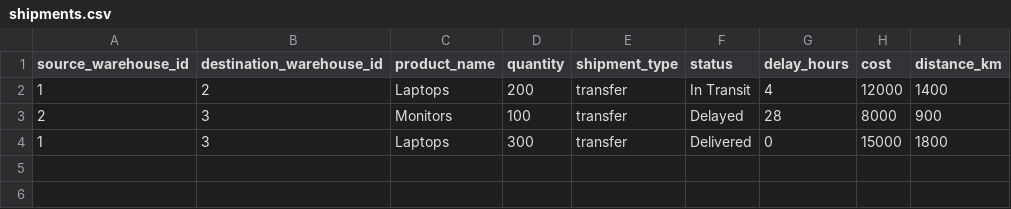
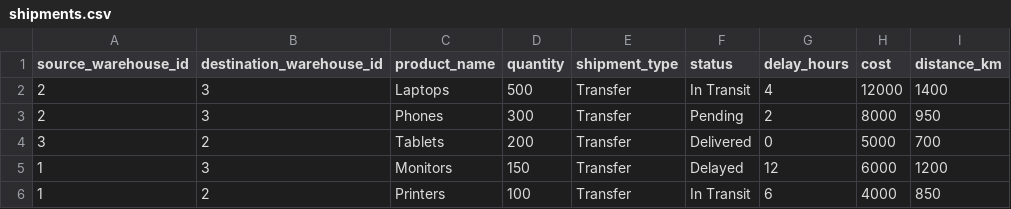
Before and after one commit to ayushanand1103/supply-chain-intelligence, a CSV file: backend/app/integration/shipments.csv, drawn as a sheet.

```diff
--- a/backend/app/integration/shipments.csv
+++ b/backend/app/integration/shipments.csv
@@ -1,4 +1,6 @@
 source_warehouse_id,destination_warehouse_id,product_name,quantity,shipment_type,status,delay_hours,cost,distance_km
-1,2,Laptops,200,transfer,In Transit,4,12000,1400
-2,3,Monitors,100,transfer,Delayed,28,8000,900
-1,3,Laptops,300,transfer,Delivered,0,15000,1800
+2,3,Laptops,500,Transfer,In Transit,4,12000,1400
+2,3,Phones,300,Transfer,Pending,2,8000,950
+3,2,Tablets,200,Transfer,Delivered,0,5000,700
+1,3,Monitors,150,Transfer,Delayed,12,6000,1200
+1,2,Printers,100,Transfer,In Transit,6,4000,850
```
Also changed, not shown: 11 other files.
